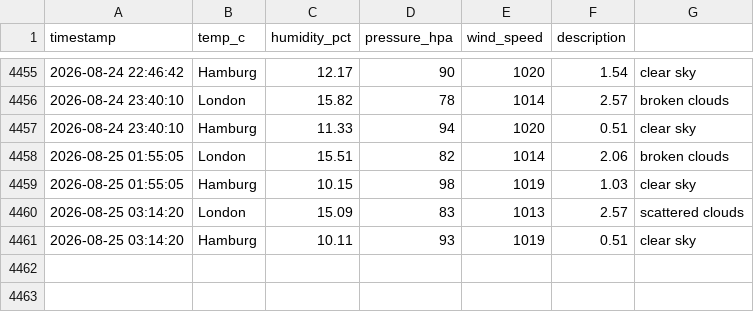
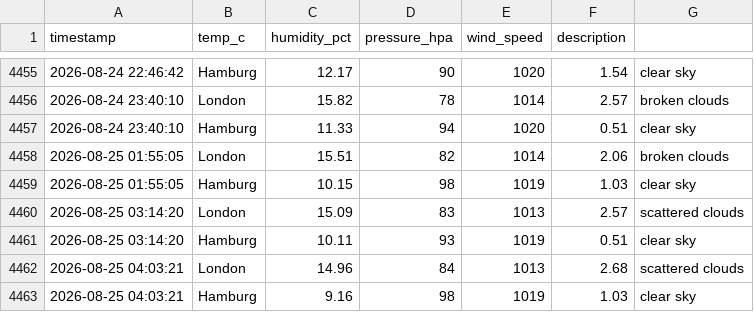
Before and after one commit to vulevu228/Weather-Tracker, a CSV file: overnight_weather.csv, drawn as a sheet; only a part is shown, gaps mark what is left out.

Commit message:
update data

```diff
--- a/overnight_weather.csv
+++ b/overnight_weather.csv
@@ -4461 +4461,3 @@ timestamp,temp_c,humidity_pct,pressure_hpa,wind_speed,description,
 2026-08-25 03:14:20,Hamburg,10.11,93,1019,0.51,clear sky
+2026-08-25 04:03:21,London,14.96,84,1013,2.68,scattered clouds
+2026-08-25 04:03:21,Hamburg,9.16,98,1019,1.03,clear sky
```
